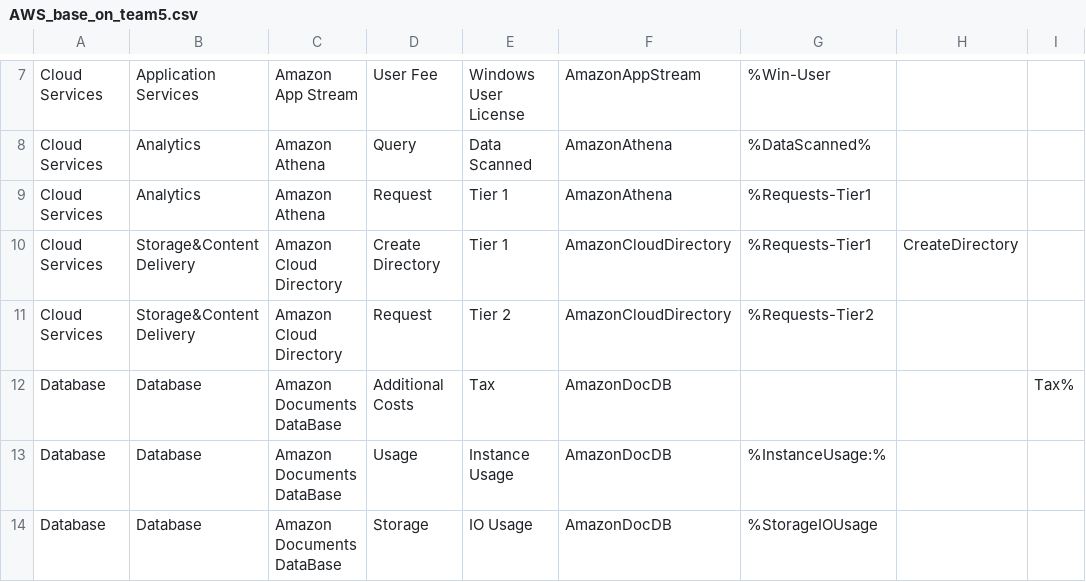
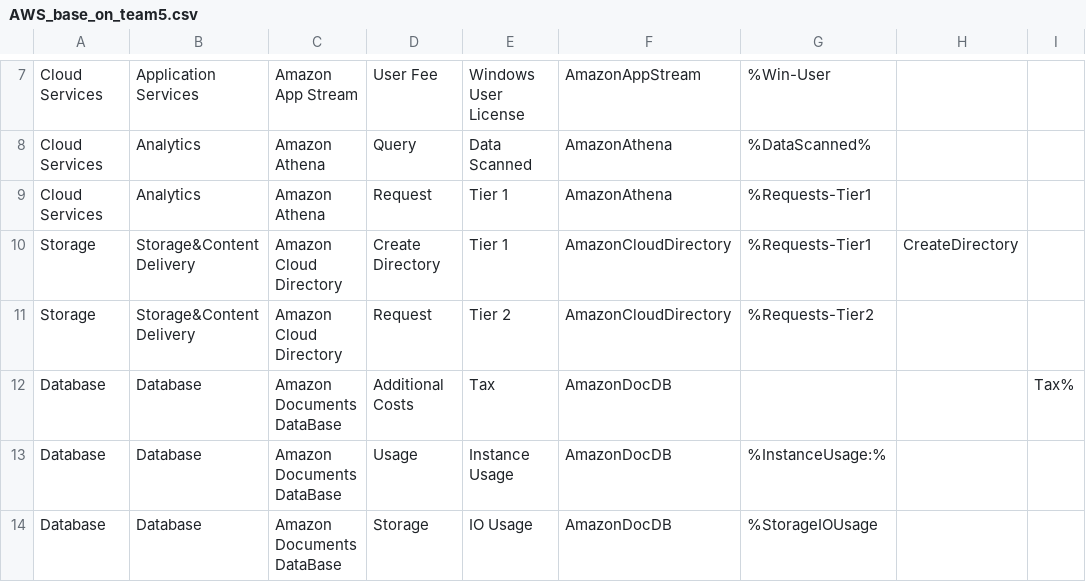
Before and after one commit to chel1k555/labi_po_oblachnim_toknologia, a CSV file: Cloud_1/AWS_base_on_team5.csv, drawn as a sheet; only a part is shown, gaps mark what is left out.

Commit message:
Update AWS_base_on_team5.csv

```diff
--- a/Cloud_1/AWS_base_on_team5.csv
+++ b/Cloud_1/AWS_base_on_team5.csv
@@ -9,4 +9,4 @@ Cloud Services;Analytics;Amazon Athena;Query;Data Scanned;AmazonAthena;%DataScan
 Cloud Services;Analytics;Amazon Athena;Request;Tier 1;AmazonAthena;%Requests-Tier1;;
-Cloud Services;Storage&Content Delivery;Amazon Cloud Directory;Create Directory;Tier 1;AmazonCloudDirectory;%Requests-Tier1;CreateDirectory;
-Cloud Services;Storage&Content Delivery;Amazon Cloud Directory;Request;Tier 2;AmazonCloudDirectory;%Requests-Tier2;;
+Storage;Storage&Content Delivery;Amazon Cloud Directory;Create Directory;Tier 1;AmazonCloudDirectory;%Requests-Tier1;CreateDirectory;
+Storage;Storage&Content Delivery;Amazon Cloud Directory;Request;Tier 2;AmazonCloudDirectory;%Requests-Tier2;;
 Database;Database;Amazon Doсuments DataBase;Additional Costs;Tax;AmazonDocDB;;;Tax%
```
